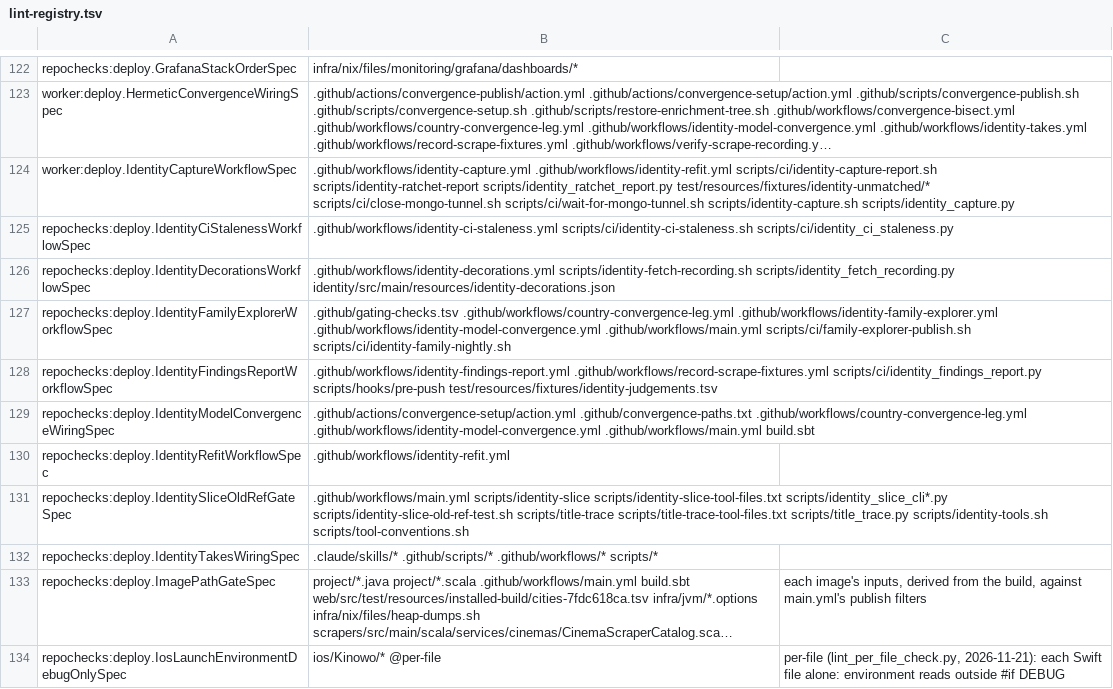
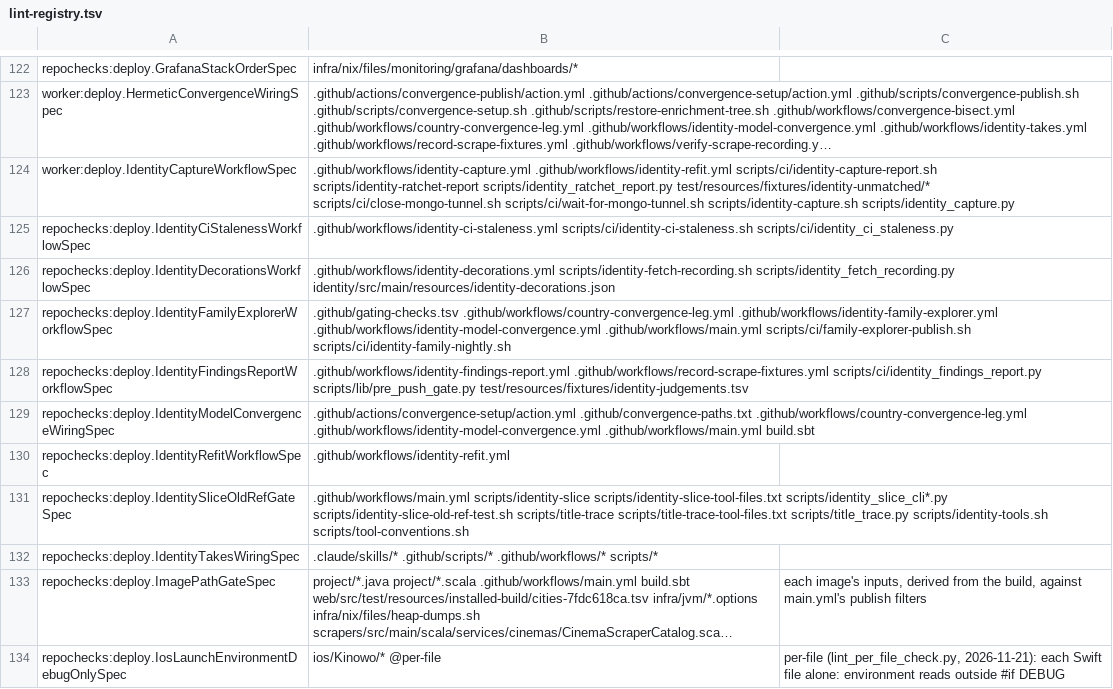
Before and after one commit to pawelkrupinski/movies, a TSV file: scripts/hooks/lint-registry.tsv, drawn as a sheet; only a part is shown, gaps mark what is left out; long unchanged cells end in ….

```diff
--- a/scripts/hooks/lint-registry.tsv
+++ b/scripts/hooks/lint-registry.tsv
@@ -127,3 +127,3 @@ repochecks:deploy.IdentityDecorationsWorkflowSpec	.github/workflows/identity-dec
 repochecks:deploy.IdentityFamilyExplorerWorkflowSpec	.github/gating-checks.tsv .github/workflows/country-convergence-leg.yml .github/workflows/identity-family-explorer.yml .github/workflows/identity-model-convergence.yml .github/workflows/main.yml scripts/ci/family-explorer-publish.sh scripts/ci/identity-family-nightly.sh
-repochecks:deploy.IdentityFindingsReportWorkflowSpec	.github/workflows/identity-findings-report.yml .github/workflows/record-scrape-fixtures.yml scripts/ci/identity_findings_report.py scripts/hooks/pre-push test/resources/fixtures/identity-judgements.tsv
+repochecks:deploy.IdentityFindingsReportWorkflowSpec	.github/workflows/identity-findings-report.yml .github/workflows/record-scrape-fixtures.yml scripts/ci/identity_findings_report.py scripts/lib/pre_push_gate.py test/resources/fixtures/identity-judgements.tsv
 repochecks:deploy.IdentityModelConvergenceWiringSpec	.github/actions/convergence-setup/action.yml .github/convergence-paths.txt .github/workflows/country-convergence-leg.yml .github/workflows/identity-model-convergence.yml .github/workflows/main.yml build.sbt
```
Also changed, not shown: 12 other files.
